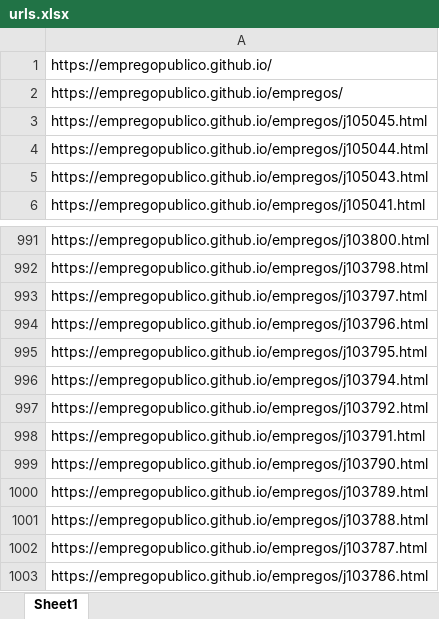
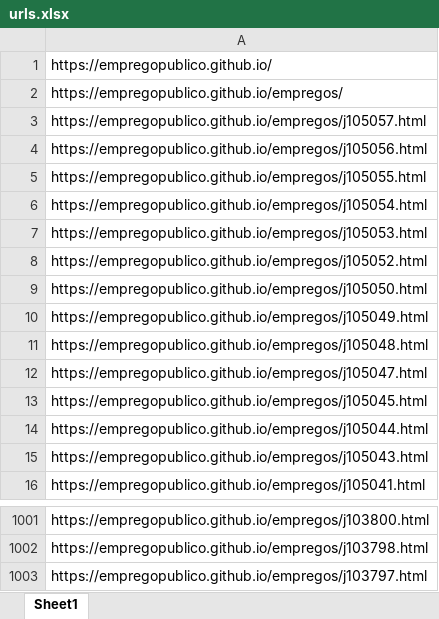
Before and after one commit to empregopublico/empregopublico.github.io, an Excel workbook: urls.xlsx, sheet Sheet1, drawn as a sheet; only a part is shown, gaps mark what is left out; values as stored, in another font and other column widths than the file's, no borders; removed rows and columns are numbered as before the commit, all else as after; the diff names each change by its address in the sheet, - before the commit and + after, or states it on an @@ line.

```diff
--- a/urls.xlsx (sheet Sheet1)
+++ b/urls.xlsx (sheet Sheet1)
+row 3: https://empregopublico.github.io/empregos/j105057.html
+row 4: https://empregopublico.github.io/empregos/j105056.html
+row 5: https://empregopublico.github.io/empregos/j105055.html
+row 6: https://empregopublico.github.io/empregos/j105054.html
+row 7: https://empregopublico.github.io/empregos/j105053.html
+row 8: https://empregopublico.github.io/empregos/j105052.html
+row 9: https://empregopublico.github.io/empregos/j105050.html
+row 10: https://empregopublico.github.io/empregos/j105049.html
+row 11: https://empregopublico.github.io/empregos/j105048.html
+row 12: https://empregopublico.github.io/empregos/j105047.html
-row 994: https://empregopublico.github.io/empregos/j103796.html
-row 995: https://empregopublico.github.io/empregos/j103795.html
-row 996: https://empregopublico.github.io/empregos/j103794.html
-row 997: https://empregopublico.github.io/empregos/j103792.html
-row 998: https://empregopublico.github.io/empregos/j103791.html
-row 999: https://empregopublico.github.io/empregos/j103790.html
-row 1000: https://empregopublico.github.io/empregos/j103789.html
-row 1001: https://empregopublico.github.io/empregos/j103788.html
-row 1002: https://empregopublico.github.io/empregos/j103787.html
-row 1003: https://empregopublico.github.io/empregos/j103786.html
```
Also changed, not shown: 15 other files.
